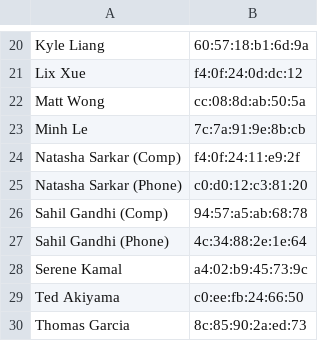
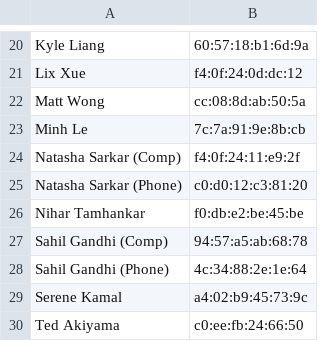
Before and after one commit to UCLA-IEEE/Peterman-Bot, a CSV file: PetermanBot/config/officers.csv, drawn as a sheet; only a part is shown, gaps mark what is left out; the shorter side is filled out with more unchanged rows.

```diff
--- a/PetermanBot/config/officers.csv
+++ b/PetermanBot/config/officers.csv
@@ -25,2 +25,3 @@ Natasha Sarkar (Comp),f4:0f:24:11:e9:2f
 Natasha Sarkar (Phone),c0:d0:12:c3:81:20
+Nihar Tamhankar,f0:db:e2:be:45:be
 Sahil Gandhi (Comp),94:57:a5:ab:68:78
```
Also changed, not shown: 1 other file.
